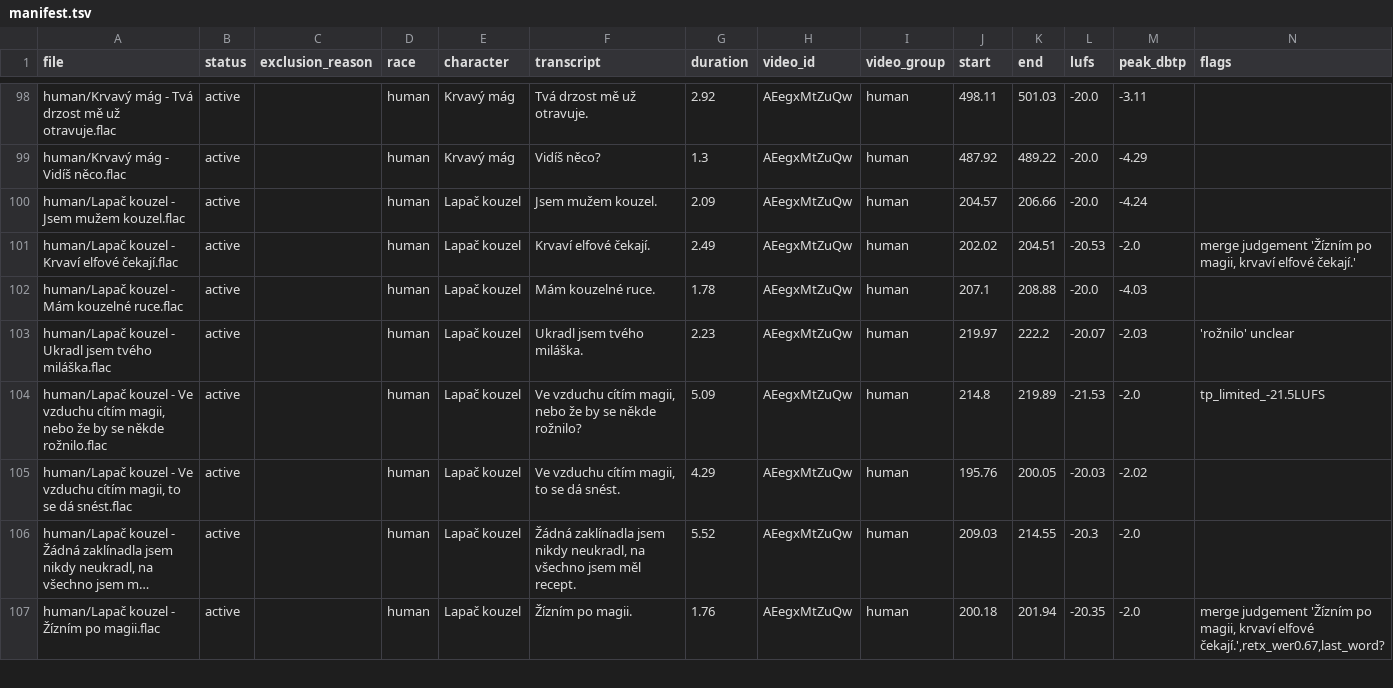
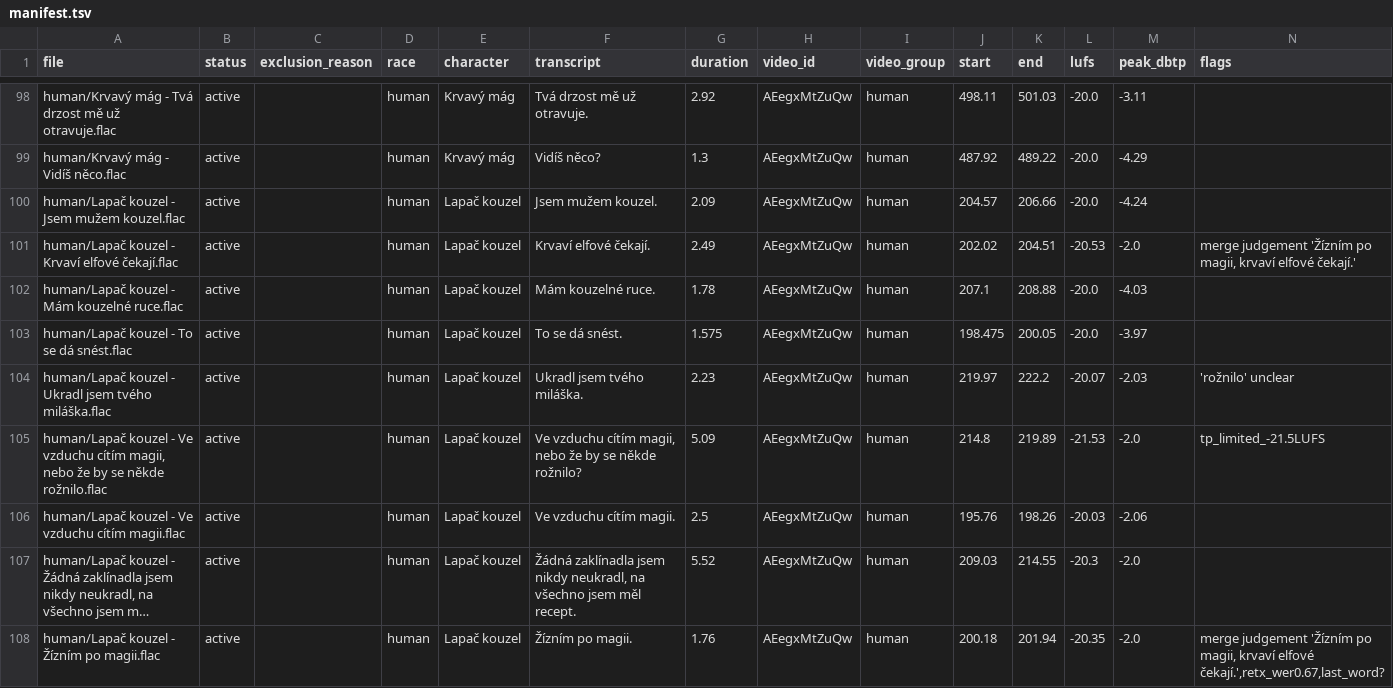
Before and after one commit to crossatko/zellij-wc3cz-claude, a TSV file: sounds/wc3/manifest.tsv, drawn as a sheet; only a part is shown, gaps mark what is left out; long unchanged cells end in …; addresses are those after the commit; the diff names each change by its address in the sheet, - before the commit and + after, or states it on an @@ line.

Commit message:
Voice lines: split Lapač kouzel 'Ve vzduchu cítím magii, to se dá snést.' into two clips (owner review)

```diff
--- a/sounds/wc3/manifest.tsv
+++ b/sounds/wc3/manifest.tsv
+row 103: human/Lapač kouzel - To se dá snést.flac | active |  | human | Lapač kouzel | To se dá snést. | 1.575 | AEegxMtZuQw | human | 198.475 | 200.05 | -20.0 | -3.97
-A106 (file): …vzduchu cítím magii, to se dá snést.flac
+A106 (file): …vzduchu cítím magii.flac
-F106 (transcript): Ve vzduchu cítím magii, to se dá snést.
+F106 (transcript): Ve vzduchu cítím magii.
-G106 (duration): 4.29
+G106 (duration): 2.5
-K106 (end): 200.05
+K106 (end): 198.26
-M106 (peak_dbtp): -2.02
+M106 (peak_dbtp): -2.06
```
Also changed, not shown: 3 other files.
